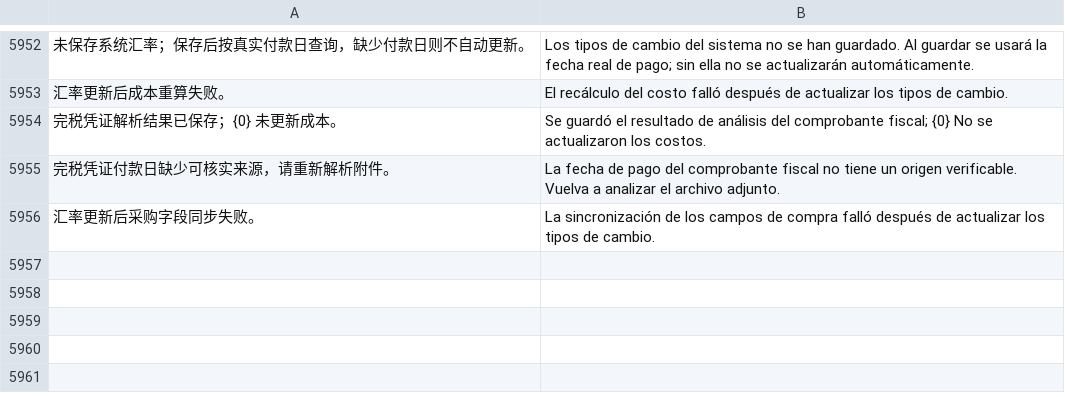
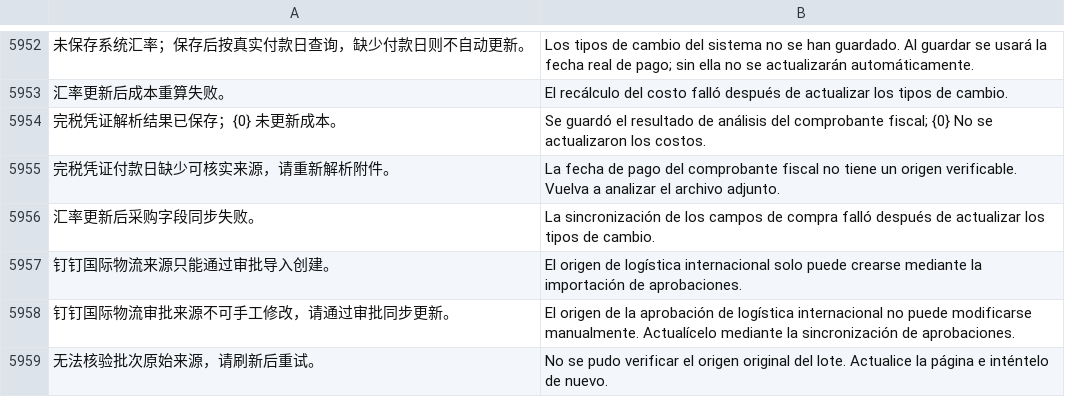
Before and after one commit to yueweiit/deeplinkerp-overseas_costing, a CSV file: overseas_costing/translations/es.csv, drawn as a sheet; only a part is shown, gaps mark what is left out; the diff names each change by its address in the sheet, - before the commit and + after, or states it on an @@ line.

Commit message:
fix(overseas_costing): 校准国际物流审批时间并保护来源追溯
背景：
海外成本试算将使用国际物流审批发起日作为无真实付款日时的暂估日期。原导入逻辑会直接去掉带时区时间的偏移，且批次来源字段可经普通单据保存修改，可能导致日期跨天或审批来源失真。

修改内容：
- 将审批时间戳和带时区的 ISO 时间统一换算为上海本地时间，保留无时区本地时间的既有解释。
- 重新拉取审批时刷新已有批次的 source_created_at，使历史时区误差可通过受控同步修正，并保留现有追溯审计。
- 在批次控制器中禁止普通保存创建或改写 OA 来源身份、状态、发起/完成时间及审批结果；服务端审批导入流程仍可更新。
- 补充中英西文提示及来源保护、跨日时间、重拉刷新测试。

验证：
开发容器中 5 个针对性测试通过；Python 编译、翻译 CSV 校验和 git diff --check 通过。

交付边界：
仅提交 App 本地源码；不自动改写已导入批次，不部署或推送。历史数据须在目标站点按审批实例重新同步并复核。

```diff
--- a/overseas_costing/translations/es.csv
+++ b/overseas_costing/translations/es.csv
+row 5957: 钉钉国际物流来源只能通过审批导入创建。 | El origen de logística internacional solo puede crearse mediante la importación de aprobaciones.
+row 5958: 钉钉国际物流审批来源不可手工修改，请通过审批同步更新。 | El origen de la aprobación de logística internacional no puede modificarse manualmente. Actualícelo mediante la sincronización de aprobaciones.
+row 5959: 无法核验批次原始来源，请刷新后重试。 | No se pudo verificar el origen original del lote. Actualice la página e inténtelo de nuevo.
```
Also changed, not shown: overseas_costing/translations/en.csv, overseas_costing/translations/zh.csv, 4 other files.
